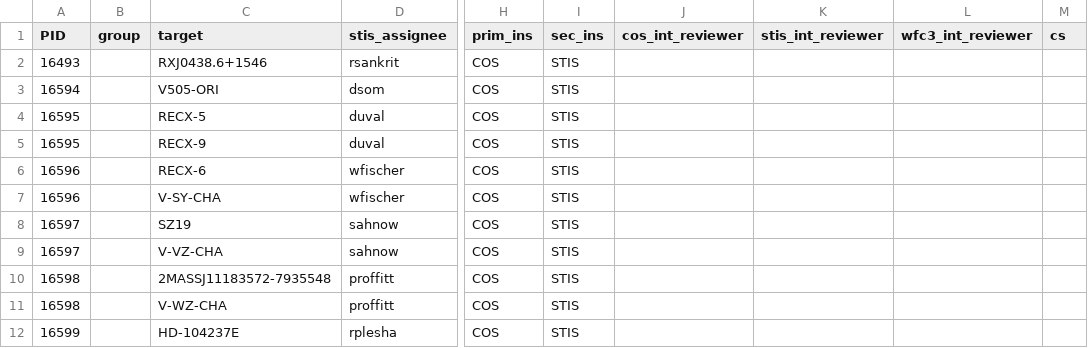
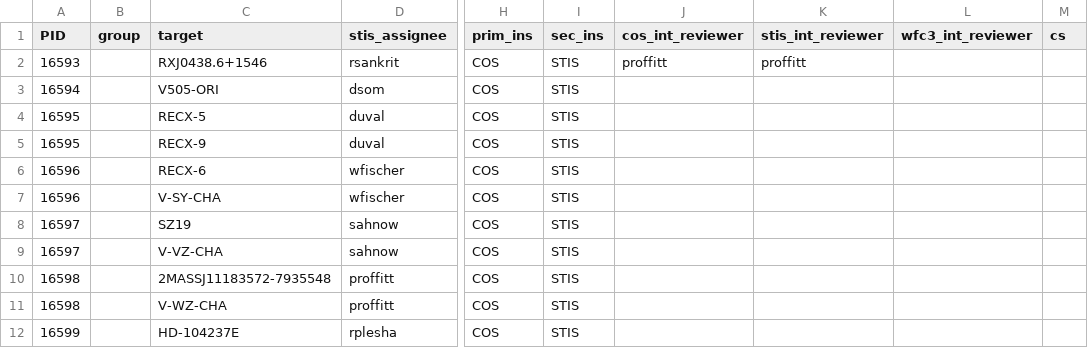
Before and after one commit to spacetelescope/ullyses-utils, a CSV file: utils/data/target_metadata/cy29_assignees.csv, drawn as a sheet; only a part is shown, gaps mark what is left out; the diff names each change by its address in the sheet, - before the commit and + after, or states it on an @@ line.

Commit message:
Adding charles as an int reviewer for 16593

```diff
--- a/utils/data/target_metadata/cy29_assignees.csv
+++ b/utils/data/target_metadata/cy29_assignees.csv
-A2 (PID): 16493
+A2 (PID): 16593
-J2 (cos_int_reviewer): (empty)
+J2 (cos_int_reviewer): proffitt
-K2 (stis_int_reviewer): (empty)
+K2 (stis_int_reviewer): proffitt
```
